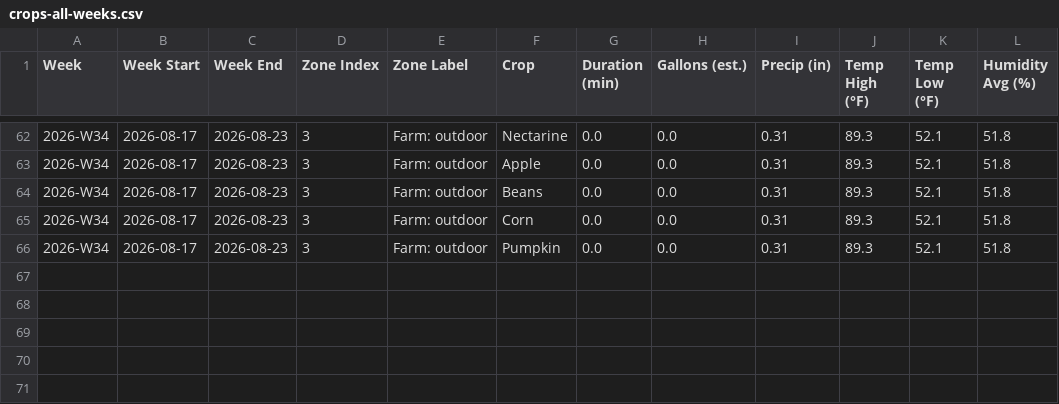
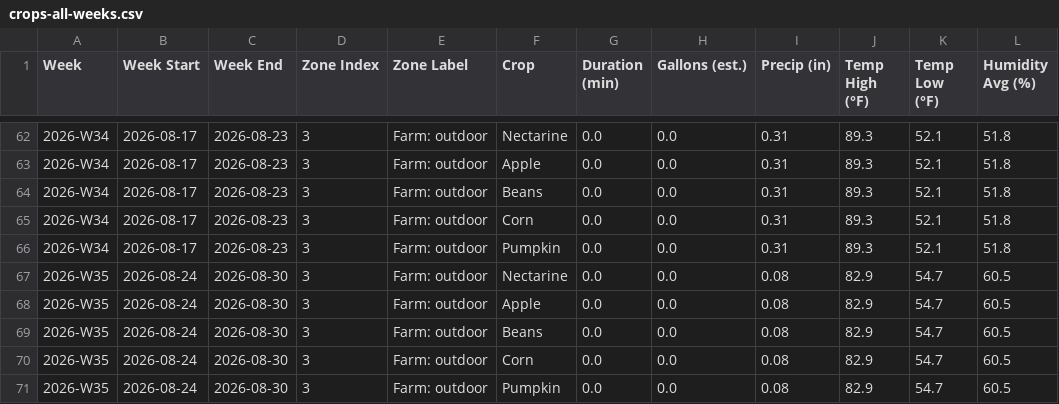
Before and after one commit to townsite-urban-farm/tuf-irrigation-data, a CSV file: reports/crops-all-weeks.csv, drawn as a sheet; only a part is shown, gaps mark what is left out.

```diff
--- a/reports/crops-all-weeks.csv
+++ b/reports/crops-all-weeks.csv
@@ -66 +66,6 @@ Week,Week Start,Week End,Zone Index,Zone Label,Crop,Duration (min),Gallons (est.
 2026-W34,2026-08-17,2026-08-23,3,Farm: outdoor,Pumpkin,0.0,0.0,0.31,89.3,52.1,51.8
+2026-W35,2026-08-24,2026-08-30,3,Farm: outdoor,Nectarine,0.0,0.0,0.08,82.9,54.7,60.5
+2026-W35,2026-08-24,2026-08-30,3,Farm: outdoor,Apple,0.0,0.0,0.08,82.9,54.7,60.5
+2026-W35,2026-08-24,2026-08-30,3,Farm: outdoor,Beans,0.0,0.0,0.08,82.9,54.7,60.5
+2026-W35,2026-08-24,2026-08-30,3,Farm: outdoor,Corn,0.0,0.0,0.08,82.9,54.7,60.5
+2026-W35,2026-08-24,2026-08-30,3,Farm: outdoor,Pumpkin,0.0,0.0,0.08,82.9,54.7,60.5
```
Also changed, not shown: reports/all-weeks.csv, 4 other files.
